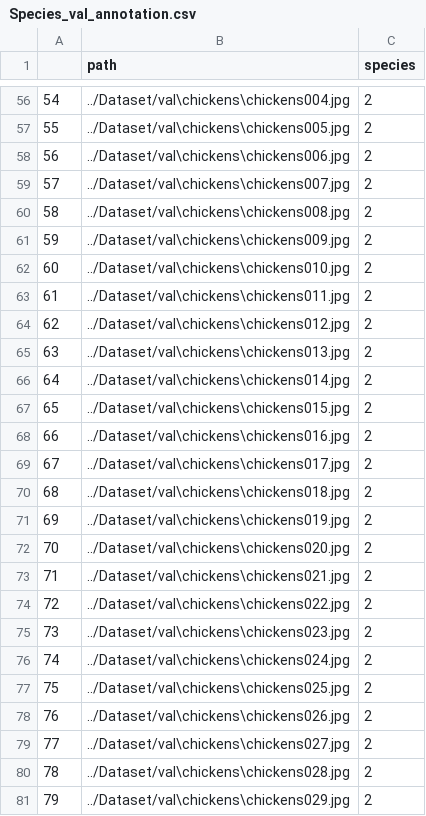
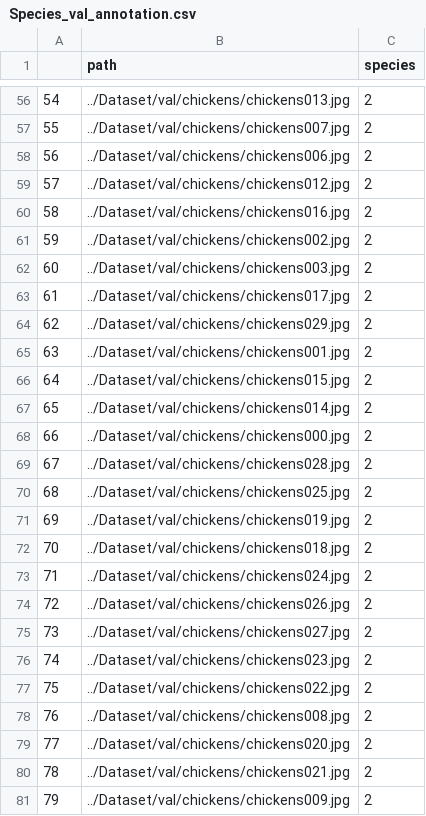
Before and after one commit to JackJJcy/CV-project2-animals_classification, a CSV file: Stage_2 Species_classification/Species_val_annotation.csv, drawn as a sheet; only a part is shown, gaps mark what is left out; the diff covers the shown part only.

```diff
--- a/Stage_2 Species_classification/Species_val_annotation.csv
+++ b/Stage_2 Species_classification/Species_val_annotation.csv
@@ -56,26 +56,26 @@
-54,../Dataset/val\chickens\chickens004.jpg,2
-55,../Dataset/val\chickens\chickens005.jpg,2
-56,../Dataset/val\chickens\chickens006.jpg,2
-57,../Dataset/val\chickens\chickens007.jpg,2
-58,../Dataset/val\chickens\chickens008.jpg,2
-59,../Dataset/val\chickens\chickens009.jpg,2
-60,../Dataset/val\chickens\chickens010.jpg,2
-61,../Dataset/val\chickens\chickens011.jpg,2
-62,../Dataset/val\chickens\chickens012.jpg,2
-63,../Dataset/val\chickens\chickens013.jpg,2
-64,../Dataset/val\chickens\chickens014.jpg,2
-65,../Dataset/val\chickens\chickens015.jpg,2
-66,../Dataset/val\chickens\chickens016.jpg,2
-67,../Dataset/val\chickens\chickens017.jpg,2
-68,../Dataset/val\chickens\chickens018.jpg,2
-69,../Dataset/val\chickens\chickens019.jpg,2
-70,../Dataset/val\chickens\chickens020.jpg,2
-71,../Dataset/val\chickens\chickens021.jpg,2
-72,../Dataset/val\chickens\chickens022.jpg,2
-73,../Dataset/val\chickens\chickens023.jpg,2
-74,../Dataset/val\chickens\chickens024.jpg,2
-75,../Dataset/val\chickens\chickens025.jpg,2
-76,../Dataset/val\chickens\chickens026.jpg,2
-77,../Dataset/val\chickens\chickens027.jpg,2
-78,../Dataset/val\chickens\chickens028.jpg,2
-79,../Dataset/val\chickens\chickens029.jpg,2
+54,../Dataset/val/chickens/chickens013.jpg,2
+55,../Dataset/val/chickens/chickens007.jpg,2
+56,../Dataset/val/chickens/chickens006.jpg,2
+57,../Dataset/val/chickens/chickens012.jpg,2
+58,../Dataset/val/chickens/chickens016.jpg,2
+59,../Dataset/val/chickens/chickens002.jpg,2
+60,../Dataset/val/chickens/chickens003.jpg,2
+61,../Dataset/val/chickens/chickens017.jpg,2
+62,../Dataset/val/chickens/chickens029.jpg,2
+63,../Dataset/val/chickens/chickens001.jpg,2
+64,../Dataset/val/chickens/chickens015.jpg,2
+65,../Dataset/val/chickens/chickens014.jpg,2
+66,../Dataset/val/chickens/chickens000.jpg,2
+67,../Dataset/val/chickens/chickens028.jpg,2
+68,../Dataset/val/chickens/chickens025.jpg,2
+69,../Dataset/val/chickens/chickens019.jpg,2
+70,../Dataset/val/chickens/chickens018.jpg,2
+71,../Dataset/val/chickens/chickens024.jpg,2
+72,../Dataset/val/chickens/chickens026.jpg,2
+73,../Dataset/val/chickens/chickens027.jpg,2
+74,../Dataset/val/chickens/chickens023.jpg,2
+75,../Dataset/val/chickens/chickens022.jpg,2
+76,../Dataset/val/chickens/chickens008.jpg,2
+77,../Dataset/val/chickens/chickens020.jpg,2
+78,../Dataset/val/chickens/chickens021.jpg,2
+79,../Dataset/val/chickens/chickens009.jpg,2
```
Also changed, not shown: 54 edited cells elsewhere in this file, Stage_1 Classes_classification/Classes_train_annotation.csv, Stage_1 Classes_classification/Classes_val_annotation.csv, 1 other file.
